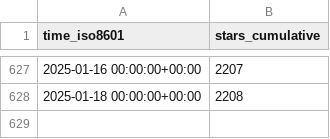
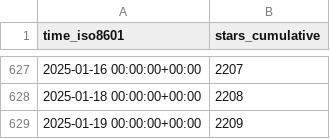
Before and after one commit to instill-ai/instill-core-stats, a CSV file: instill-ai/instill-core/ghrs-data/stargazers.csv, drawn as a sheet; only a part is shown, gaps mark what is left out.

```diff
--- a/instill-ai/instill-core/ghrs-data/stargazers.csv
+++ b/instill-ai/instill-core/ghrs-data/stargazers.csv
@@ -628 +628,2 @@ time_iso8601,stars_cumulative
 2025-01-18 00:00:00+00:00,2208
+2025-01-19 00:00:00+00:00,2209
```
